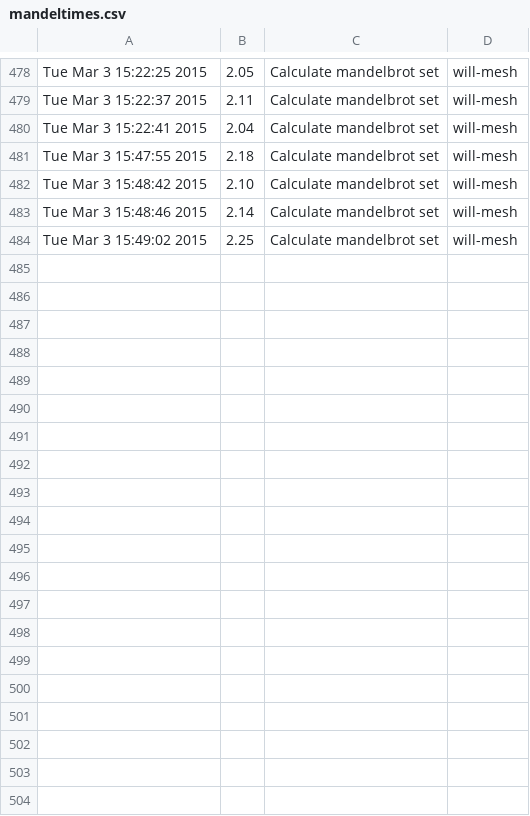
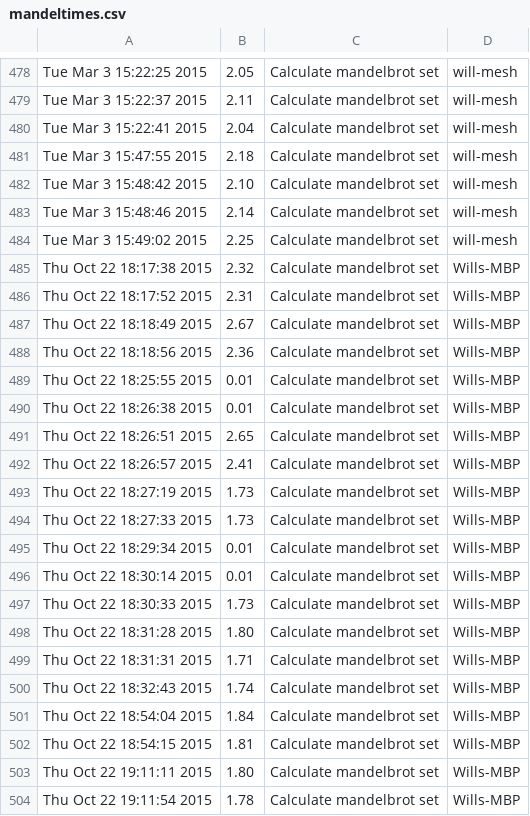
Before and after one commit to moyaproject/moya, a CSV file: moya/demo/mandeltimes.csv, drawn as a sheet; only a part is shown, gaps mark what is left out; the diff names each change by its address in the sheet, - before the commit and + after, or states it on an @@ line.

```diff
--- a/moya/demo/mandeltimes.csv
+++ b/moya/demo/mandeltimes.csv
+row 485: Thu Oct 22 18:17:38 2015 | 2.32 | Calculate mandelbrot set | Wills-MBP
+row 486: Thu Oct 22 18:17:52 2015 | 2.31 | Calculate mandelbrot set | Wills-MBP
+row 487: Thu Oct 22 18:18:49 2015 | 2.67 | Calculate mandelbrot set | Wills-MBP
+row 488: Thu Oct 22 18:18:56 2015 | 2.36 | Calculate mandelbrot set | Wills-MBP
+row 489: Thu Oct 22 18:25:55 2015 | 0.01 | Calculate mandelbrot set | Wills-MBP
+row 490: Thu Oct 22 18:26:38 2015 | 0.01 | Calculate mandelbrot set | Wills-MBP
+row 491: Thu Oct 22 18:26:51 2015 | 2.65 | Calculate mandelbrot set | Wills-MBP
+row 492: Thu Oct 22 18:26:57 2015 | 2.41 | Calculate mandelbrot set | Wills-MBP
+row 493: Thu Oct 22 18:27:19 2015 | 1.73 | Calculate mandelbrot set | Wills-MBP
+row 494: Thu Oct 22 18:27:33 2015 | 1.73 | Calculate mandelbrot set | Wills-MBP
+row 495: Thu Oct 22 18:29:34 2015 | 0.01 | Calculate mandelbrot set | Wills-MBP
+row 496: Thu Oct 22 18:30:14 2015 | 0.01 | Calculate mandelbrot set | Wills-MBP
+row 497: Thu Oct 22 18:30:33 2015 | 1.73 | Calculate mandelbrot set | Wills-MBP
+row 498: Thu Oct 22 18:31:28 2015 | 1.80 | Calculate mandelbrot set | Wills-MBP
+row 499: Thu Oct 22 18:31:31 2015 | 1.71 | Calculate mandelbrot set | Wills-MBP
+row 500: Thu Oct 22 18:32:43 2015 | 1.74 | Calculate mandelbrot set | Wills-MBP
+row 501: Thu Oct 22 18:54:04 2015 | 1.84 | Calculate mandelbrot set | Wills-MBP
+row 502: Thu Oct 22 18:54:15 2015 | 1.81 | Calculate mandelbrot set | Wills-MBP
+row 503: Thu Oct 22 19:11:11 2015 | 1.80 | Calculate mandelbrot set | Wills-MBP
+row 504: Thu Oct 22 19:11:54 2015 | 1.78 | Calculate mandelbrot set | Wills-MBP
```
Also changed, not shown: 9 other files.
